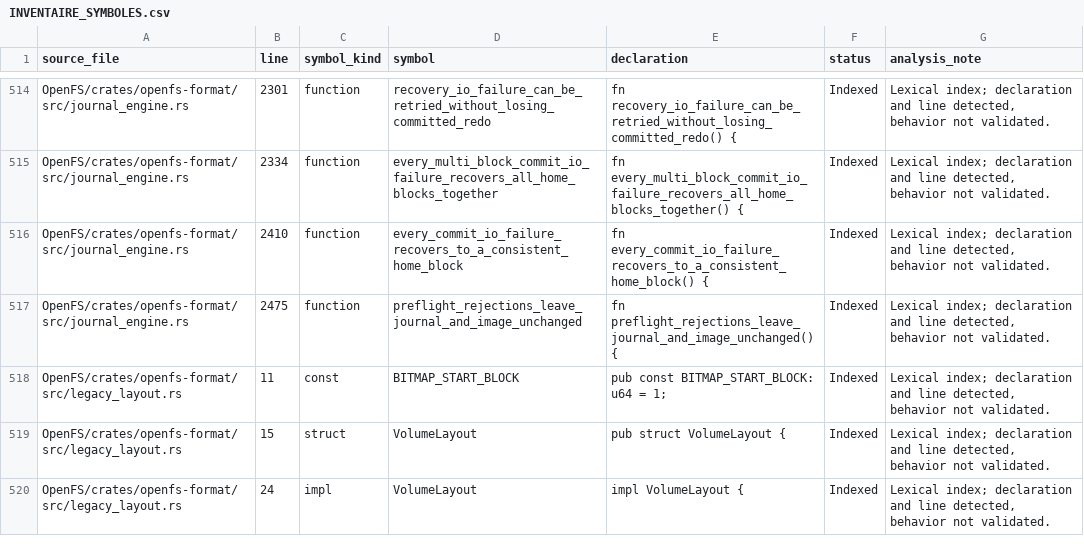
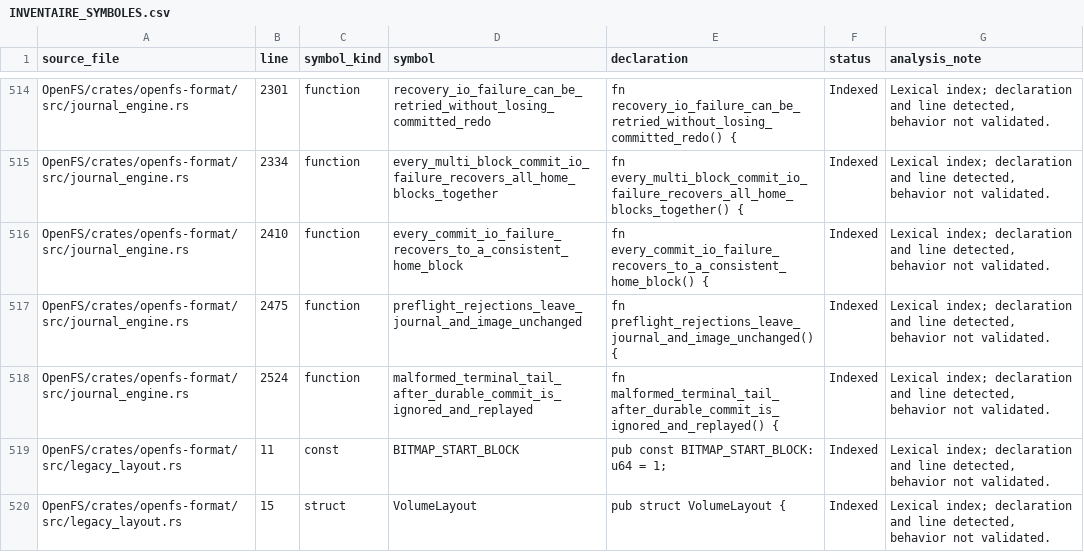
Before and after one commit to Likounsee/OpenFS, a CSV file: OpenFS/docs/INVENTAIRE_SYMBOLES.csv, drawn as a sheet; only a part is shown, gaps mark what is left out; the shorter side is filled out with more unchanged rows; the diff names each change by its address in the sheet, - before the commit and + after, or states it on an @@ line.

Commit message:
docs(inventory): index malformed journal tail regression

```diff
--- a/OpenFS/docs/INVENTAIRE_SYMBOLES.csv
+++ b/OpenFS/docs/INVENTAIRE_SYMBOLES.csv
+row 518: OpenFS/crates/openfs-format/src/journal_engine.rs | 2524 | function | malformed_terminal_tail_after_durable_commit_is_ignored_and_replayed | fn malformed_terminal_tail_after_durable_commit_is_ignored_and_replayed() { | Indexed | Lexical index; declaration and line detected, behavior not validated.
```
